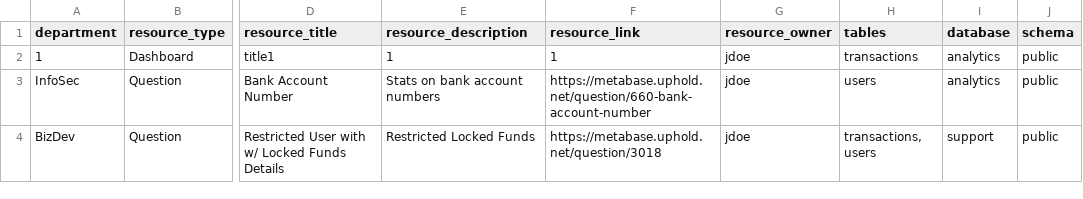
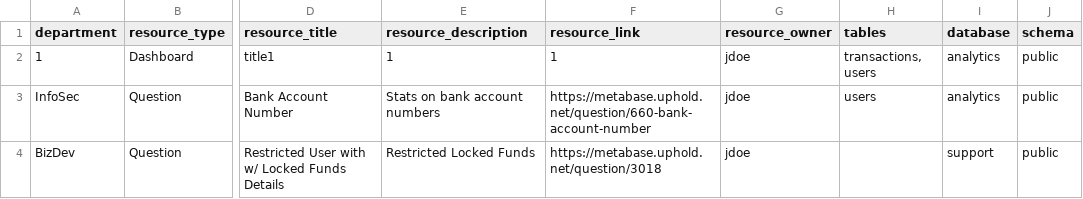
Before and after one commit to GuilhermeFernandes95/datahub, a CSV file: custom-ingestion/resources.csv, drawn as a sheet; only a part is shown, gaps mark what is left out; the diff names each change by its address in the sheet, - before the commit and + after, or states it on an @@ line.

```diff
--- a/custom-ingestion/resources.csv
+++ b/custom-ingestion/resources.csv
-H2 (tables): transactions
+H2 (tables): transactions, users
-H4 (tables): transactions, users
+H4 (tables): (empty)
```
Also changed, not shown: 6 other files.
